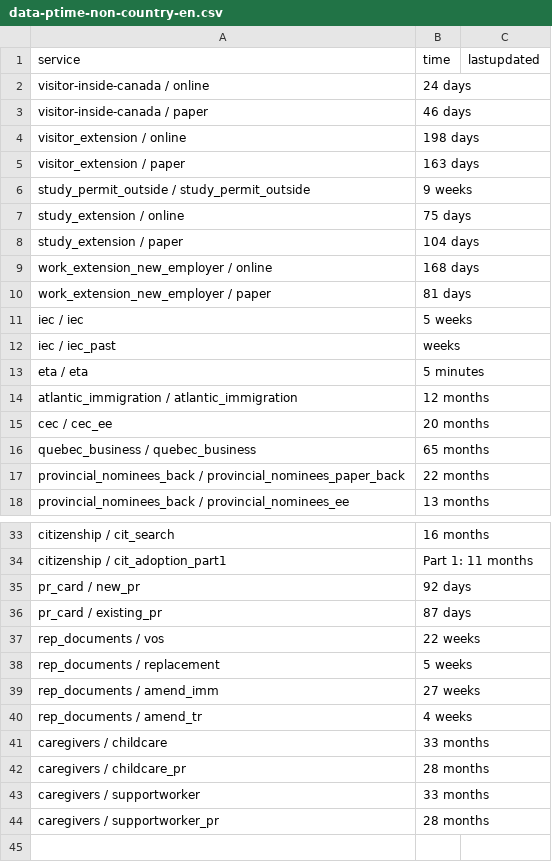
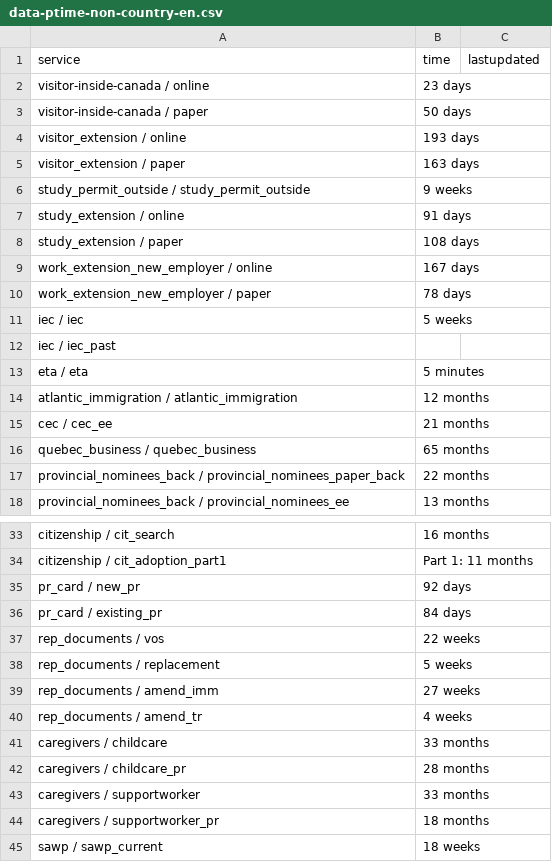
Before and after one commit to suhaibmujahid/cic-processing-times, a CSV file: data-ptime-non-country-en.csv, drawn as a sheet; only a part is shown, gaps mark what is left out.

Commit message:
Flat: latest data (2022-12-15T00:23:31.263Z) {   "date": "2022-12-15T00:23:31.263Z",   "files": [     {       "name": "data-ptime-en.csv",       "deltaBytes": -16,       "source": "https://www.canada.ca/content/dam/ircc/documents/json/data-ptime-en.json"     },     {       "name": "data-ptime-en.json",       "deltaBytes": -16,       "source": "https://www.canada.ca/content/dam/ircc/documents/json/data-ptime-en.json"     },     {       "name": "formatted-data-ptime-en.csv",       "deltaBytes": 12,       "source": "https://www.canada.ca/content/dam/ircc/documents/json/data-ptime-en.json"     },     {       "name": "formatted-selected-countries-data-ptime-en.csv",       "deltaBytes": 9,       "source": "https://www.canada.ca/content/dam/ircc/documents/json/data-ptime-en.json"     },     {       "name": "data-ptime-non-country-en.csv",       "deltaBytes": 25,       "source": "https://www.canada.ca/content/dam/ircc/documents/json/data-ptime-non-country-en.json"     },     {       "name": "data-ptime-non-country-en.json",       "deltaBytes": 74,       "source": "https://www.canada.ca/content/dam/ircc/documents/json/data-ptime-non-country-en.json"     }   ] }

```diff
--- a/data-ptime-non-country-en.csv
+++ b/data-ptime-non-country-en.csv
@@ -1,16 +1,16 @@
 service,time,lastupdated
-visitor-inside-canada / online,24 days,
-visitor-inside-canada / paper,46 days,
-visitor_extension / online,198 days,
+visitor-inside-canada / online,23 days,
+visitor-inside-canada / paper,50 days,
+visitor_extension / online,193 days,
 visitor_extension / paper,163 days,
 study_permit_outside / study_permit_outside,9 weeks,
-study_extension / online,75 days,
-study_extension / paper,104 days,
-work_extension_new_employer / online,168 days,
-work_extension_new_employer / paper,81 days,
+study_extension / online,91 days,
+study_extension / paper,108 days,
+work_extension_new_employer / online,167 days,
+work_extension_new_employer / paper,78 days,
 iec / iec,5 weeks,
-iec / iec_past, weeks,
+iec / iec_past,,
 eta / eta,5 minutes,
 atlantic_immigration / atlantic_immigration,12 months,
-cec / cec_ee,20 months,
+cec / cec_ee,21 months,
 quebec_business / quebec_business,65 months,
@@ -35,3 +35,3 @@ citizenship / cit_adoption_part1,Part 1: 11 months,
 pr_card / new_pr,92 days,
-pr_card / existing_pr,87 days,
+pr_card / existing_pr,84 days,
 rep_documents / vos,22 weeks,
@@ -43,2 +43,3 @@ caregivers / childcare_pr,28 months,
 caregivers / supportworker,33 months,
-caregivers / supportworker_pr,28 months,
+caregivers / supportworker_pr,18 months,
+sawp / sawp_current,18 weeks,
```
Also changed, not shown: data-ptime-en.csv, formatted-data-ptime-en.csv, 3 other files.
